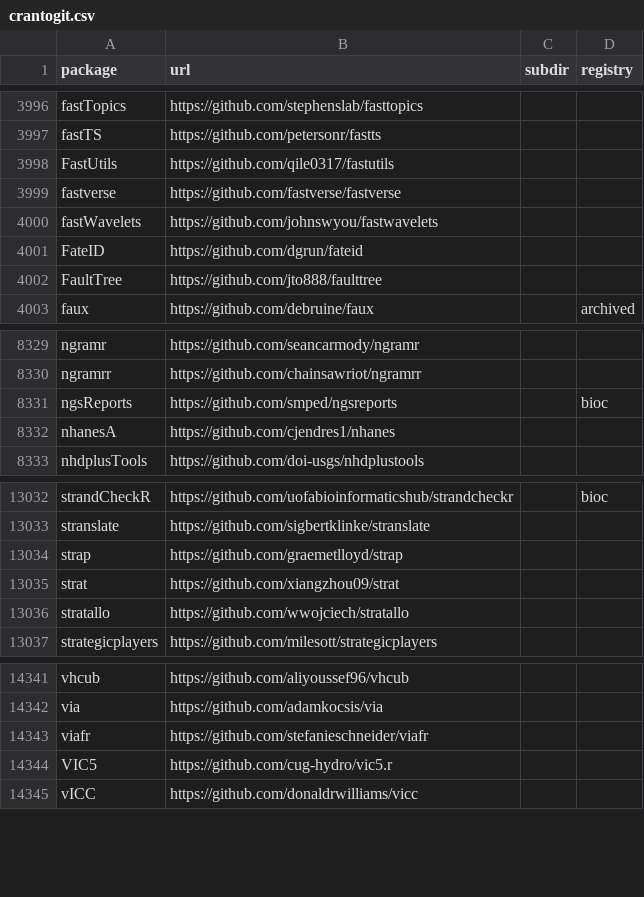
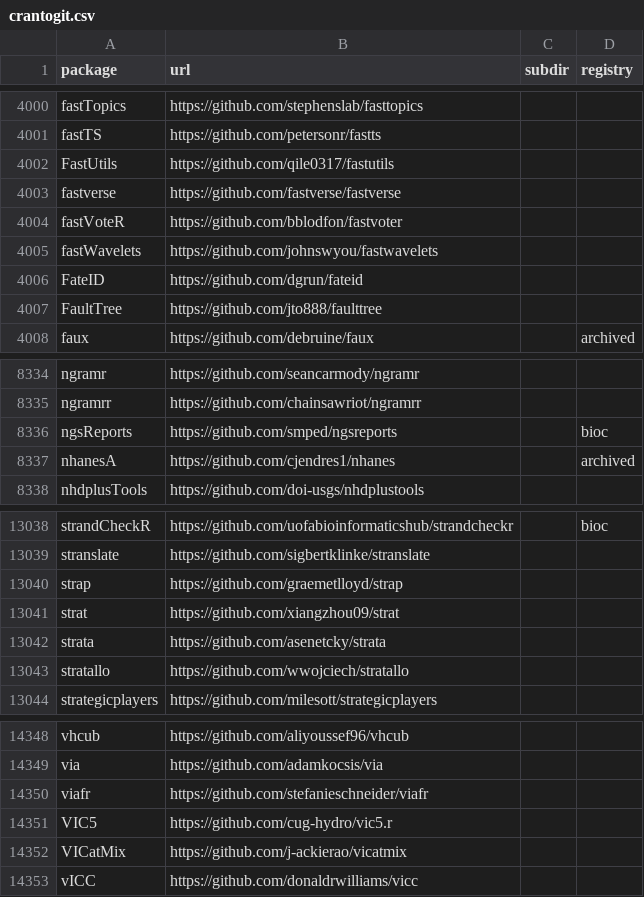
Before and after one commit to r-universe-org/cran-to-git, a CSV file: crantogit.csv, drawn as a sheet; only a part is shown, gaps mark what is left out; the diff covers the shown part only.

```diff
--- a/crantogit.csv
+++ b/crantogit.csv
@@ -3999,2 +4003,3 @@ FastUtils,https://github.com/qile0317/fastutils,,
 fastverse,https://github.com/fastverse/fastverse,,
+fastVoteR,https://github.com/bblodfon/fastvoter,,
 fastWavelets,https://github.com/johnswyou/fastwavelets,,
@@ -8331,3 +8336,3 @@ ngramrr,https://github.com/chainsawriot/ngramrr,,
 ngsReports,https://github.com/smped/ngsreports,,bioc
-nhanesA,https://github.com/cjendres1/nhanes,,
+nhanesA,https://github.com/cjendres1/nhanes,,archived
 nhdplusTools,https://github.com/doi-usgs/nhdplustools,,
@@ -13035,2 +13041,3 @@ strap,https://github.com/graemetlloyd/strap,,
 strat,https://github.com/xiangzhou09/strat,,
+strata,https://github.com/asenetcky/strata,,
 stratallo,https://github.com/wwojciech/stratallo,,
@@ -14344,2 +14351,3 @@ viafr,https://github.com/stefanieschneider/viafr,,
 VIC5,https://github.com/cug-hydro/vic5.r,,
+VICatMix,https://github.com/j-ackierao/vicatmix,,
 vICC,https://github.com/donaldrwilliams/vicc,,
```
Also changed, not shown: 5 added rows elsewhere in this file, archived.csv, universes.csv, 11 other files.
